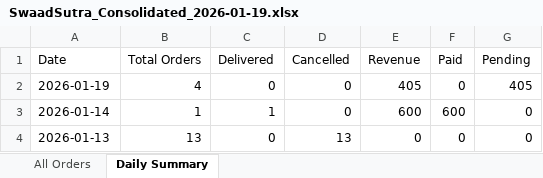
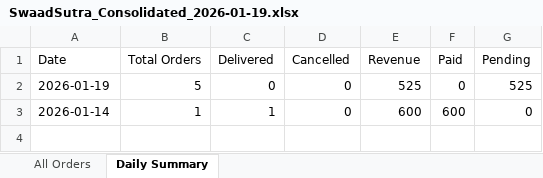
Before and after one commit to poojadwarkunde/swaad-sutra, an Excel workbook: reports/SwaadSutra_Consolidated_2026-01-19.xlsx, sheet Daily Summary, drawn as a sheet; values as stored, in another font and other column widths than the file's, no borders; the diff names each change by its address in the sheet, - before the commit and + after, or states it on an @@ line.

```diff
--- a/reports/SwaadSutra_Consolidated_2026-01-19.xlsx (sheet Daily Summary)
+++ b/reports/SwaadSutra_Consolidated_2026-01-19.xlsx (sheet Daily Summary)
-B2 (Total Orders): 4
+B2 (Total Orders): 5
-E2 (Revenue): 405
+E2 (Revenue): 525
-G2 (Pending): 405
+G2 (Pending): 525
-row 4: 2026-01-13 | 13 | 0 | 13 | 0 | 0 | 0
```
Also changed, not shown: sheet All Orders.
